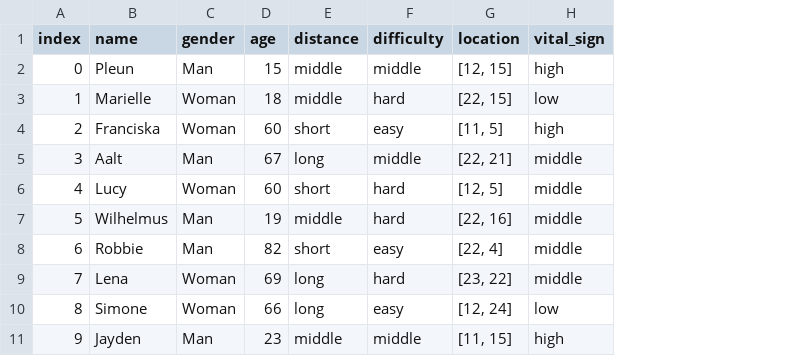
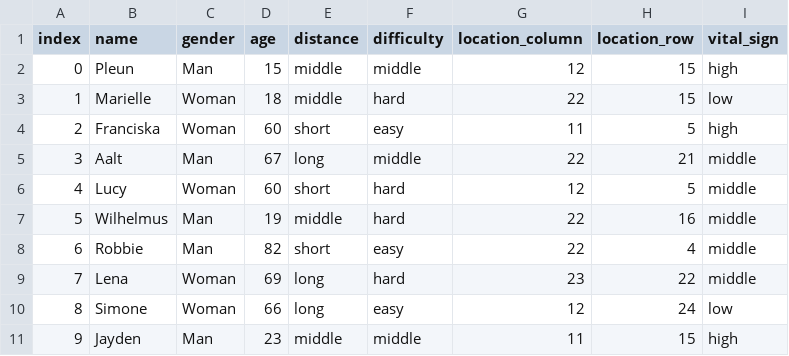
Before and after one commit to zhanghuishun/MHC-for-SAR-task-1, a CSV file: victim_generator/victim_data.csv, drawn as a sheet; removed rows and columns are numbered as before the commit, all else as after; the diff names each change by its address in the sheet, - before the commit and + after, or states it on an @@ line.

Commit message:
add victim agent

```diff
--- a/victim_generator/victim_data.csv
+++ b/victim_generator/victim_data.csv
-column G (location), rows 2-11: [12, 15] | [22, 15] | [11, 5] | [22, 21] | [12, 5] | [22, 16] | [22, 4] | [23, 22] | [12, 24] | [11, 15]
+column G (location_column), rows 2-11: 12 | 22 | 11 | 22 | 12 | 22 | 22 | 23 | 12 | 11
+column H (location_row), rows 2-11: 15 | 15 | 5 | 21 | 5 | 16 | 4 | 22 | 24 | 15
```
Also changed, not shown: 4 other files.
